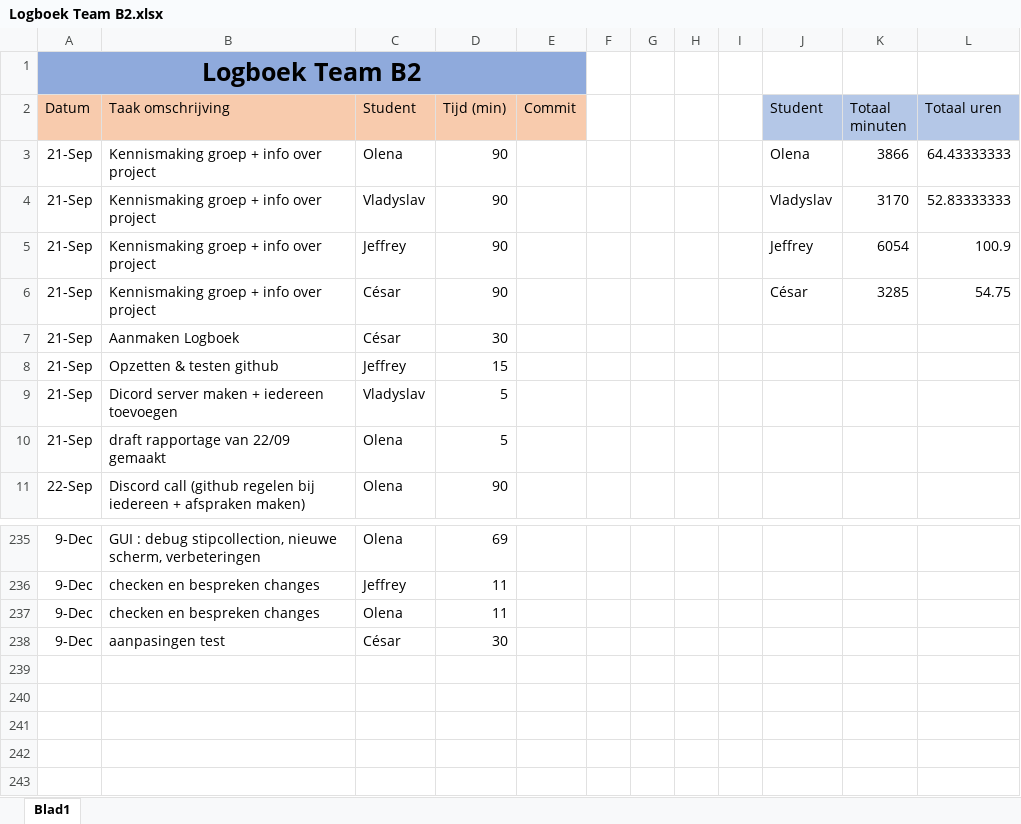
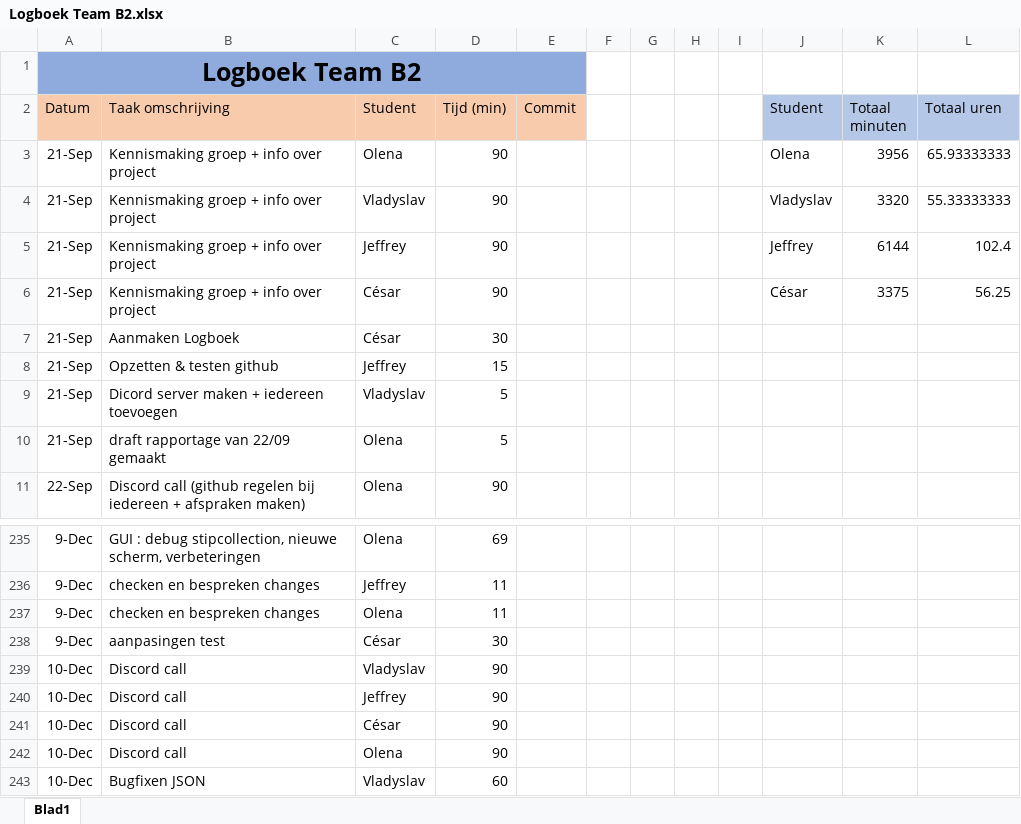
Before and after one commit to projectwerkTeamB2/projectwerk, an Excel workbook: Logboek Team B2.xlsx, sheet Blad1, drawn as a sheet; only a part is shown, gaps mark what is left out; values as stored, in another font and other column widths than the file's, no borders; the diff names each change by its address in the sheet, - before the commit and + after, or states it on an @@ line.

```diff
--- a/Logboek Team B2.xlsx (sheet Blad1)
+++ b/Logboek Team B2.xlsx (sheet Blad1)
-K3 (Totaal minuten): 3866
+K3 (Totaal minuten): 3956
-L3 (Totaal uren): 64.43333333
+L3 (Totaal uren): 65.93333333
-K4 (Totaal minuten): 3170
+K4 (Totaal minuten): 3320
-L4 (Totaal uren): 52.83333333
+L4 (Totaal uren): 55.33333333
-K5 (Totaal minuten): 6054
+K5 (Totaal minuten): 6144
-L5 (Totaal uren): 100.9
+L5 (Totaal uren): 102.4
-K6 (Totaal minuten): 3285
+K6 (Totaal minuten): 3375
-L6 (Totaal uren): 54.75
+L6 (Totaal uren): 56.25
+row 239: 10-Dec | Discord call | Vladyslav | 90
+row 240: 10-Dec | Discord call | Jeffrey | 90
+row 241: 10-Dec | Discord call | César | 90
+row 242: 10-Dec | Discord call | Olena | 90
+row 243: 10-Dec | Bugfixen JSON | Vladyslav | 60
```
Also changed, not shown: 55 other files.
